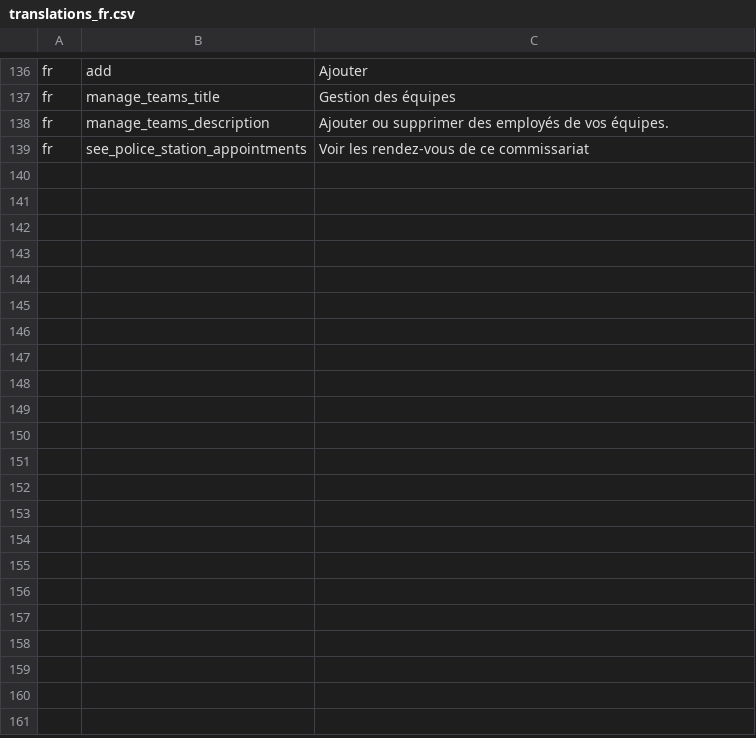
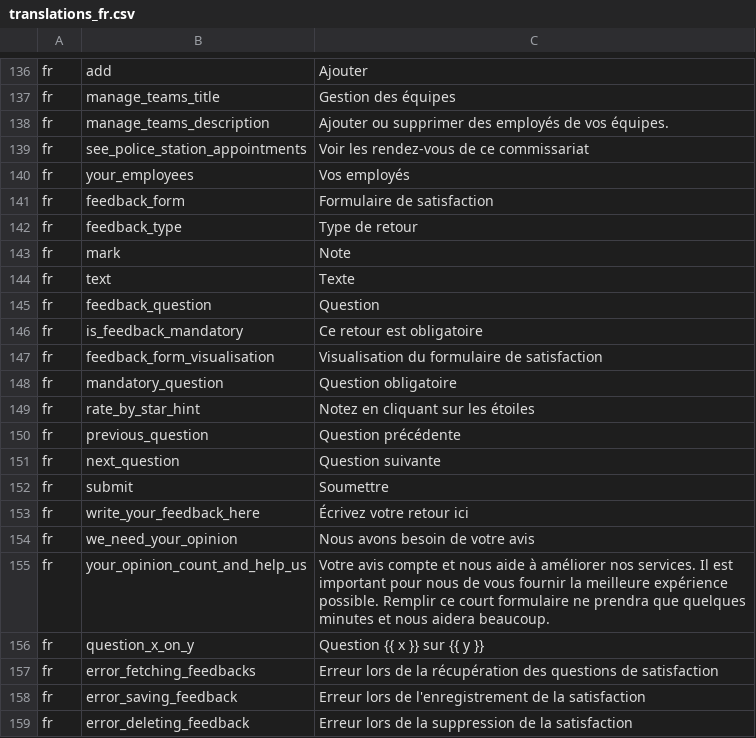
Before and after one commit to ESGI-WEB/api-platform-challenge, a CSV file: api/src/Translations/translations_fr.csv, drawn as a sheet; only a part is shown, gaps mark what is left out; the diff covers the shown part only.

Commit message:
add feedback form + reponse + table

```diff
--- a/api/src/Translations/translations_fr.csv
+++ b/api/src/Translations/translations_fr.csv
@@ -139 +139,21 @@ fr,manage_teams_description,"Ajouter ou supprimer des employés de vos équipes.
 fr,see_police_station_appointments,"Voir les rendez-vous de ce commissariat"
+fr,your_employees,"Vos employés"
+fr,feedback_form,"Formulaire de satisfaction"
+fr,feedback_type,"Type de retour"
+fr,mark,"Note"
+fr,text,"Texte"
+fr,feedback_question,"Question"
+fr,is_feedback_mandatory,"Ce retour est obligatoire"
+fr,feedback_form_visualisation,"Visualisation du formulaire de satisfaction"
+fr,mandatory_question,"Question obligatoire"
+fr,rate_by_star_hint,"Notez en cliquant sur les étoiles"
+fr,previous_question,"Question précédente"
+fr,next_question,"Question suivante"
+fr,submit,"Soumettre"
+fr,write_your_feedback_here,"Écrivez votre retour ici"
+fr,we_need_your_opinion,"Nous avons besoin de votre avis"
+fr,your_opinion_count_and_help_us,"Votre avis compte et nous aide à améliorer nos services. Il est important pour nous de vous fournir la meilleure expérience possible. Remplir ce court formulaire ne prendra que quelques minutes et nous aidera beaucoup."
+fr,question_x_on_y,"Question {{ x }} sur {{ y }}"
+fr,error_fetching_feedbacks,"Erreur lors de la récupération des questions de satisfaction"
+fr,error_saving_feedback,"Erreur lors de l'enregistrement de la satisfaction"
+fr,error_deleting_feedback,"Erreur lors de la suppression de la satisfaction"
```
Also changed, not shown: 11 added rows elsewhere in this file, api/src/Translations/translations_en.csv, 35 other files.
